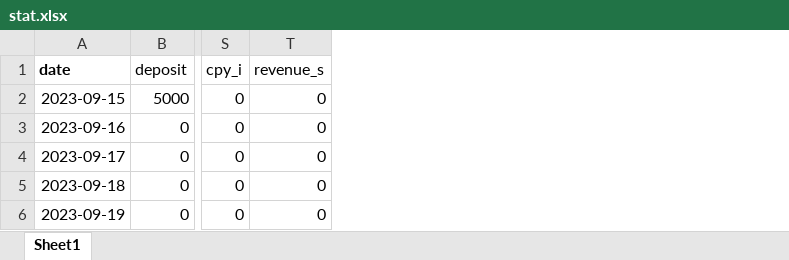
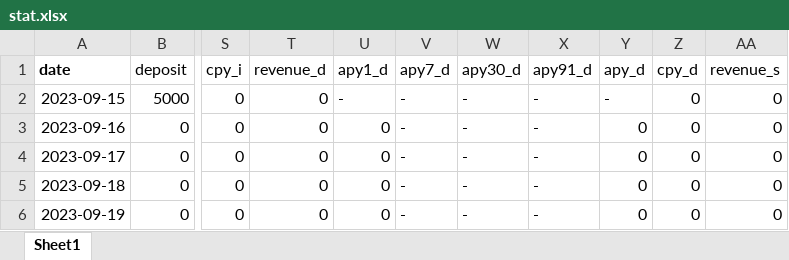
Before and after one commit to Kopilov/jl, an Excel workbook: stat.xlsx, sheet Sheet1, drawn as a sheet; only a part is shown, gaps mark what is left out; values as stored, in another font and other column widths than the file's, no borders; charts and pictures not drawn; the diff names each change by its address in the sheet, - before the commit and + after, or states it on an @@ line.

```diff
--- a/stat.xlsx (sheet Sheet1)
+++ b/stat.xlsx (sheet Sheet1)
+column T (revenue_d), rows 2-6: all 0
+column U (apy1_d), rows 2-6: - | 0 | 0 | 0 | 0
+column V (apy7_d), rows 2-6: all -
+column W (apy30_d), rows 2-6: all -
+column X (apy91_d), rows 2-6: all -
+column Y (apy_d), rows 2-6: - | 0 | 0 | 0 | 0
+column Z (cpy_d), rows 2-6: all 0
```
Also changed, not shown: charts or pictures, 2 other files.
